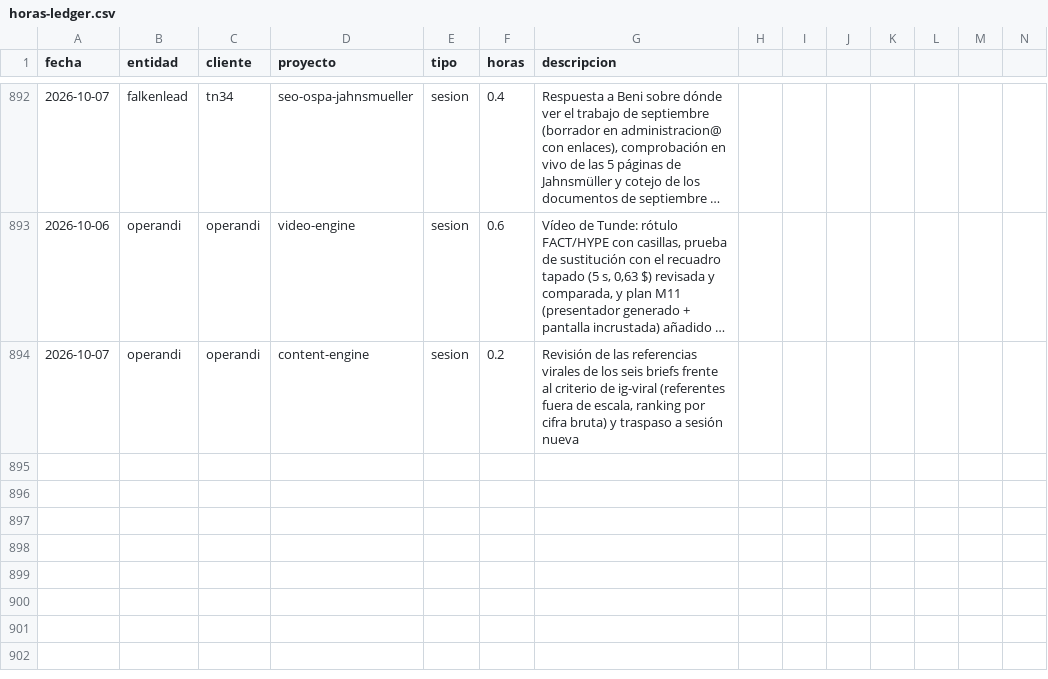
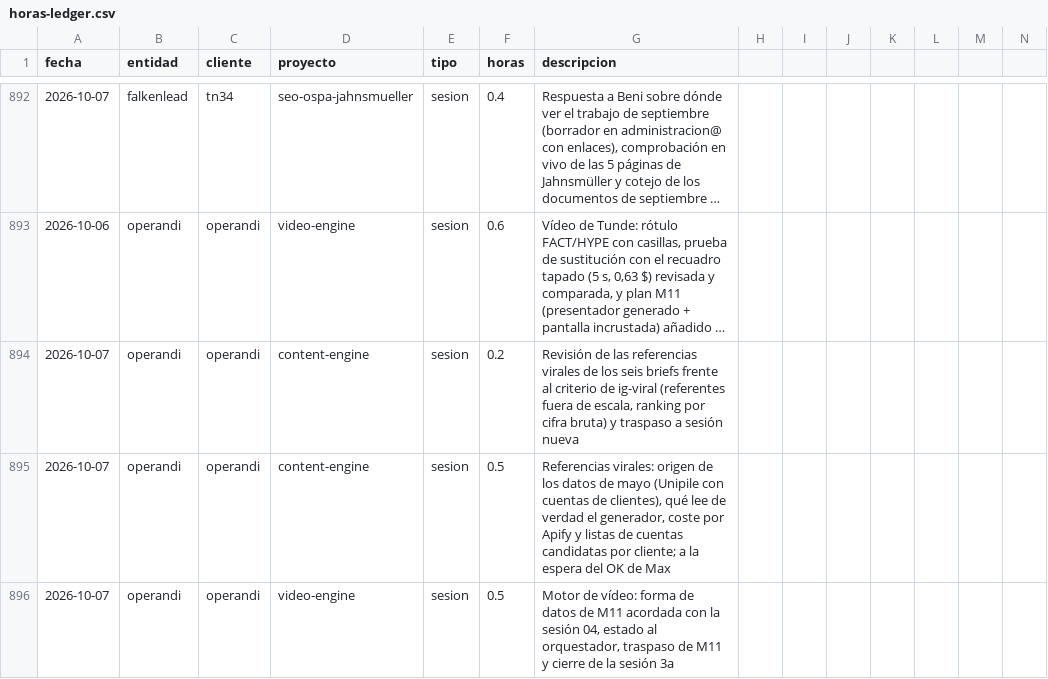
Before and after one commit to MaxSchock/operandi-os, a CSV file: docs/horas-ledger.csv, drawn as a sheet; only a part is shown, gaps mark what is left out; long unchanged cells end in …; rows hold the shown columns only; the diff names each change by its address in the sheet, - before the commit and + after, or states it on an @@ line.

```diff
--- a/docs/horas-ledger.csv
+++ b/docs/horas-ledger.csv
+row 895: 2026-10-07 | operandi | operandi | content-engine | sesion | 0.5 | Referencias virales: origen de los datos de mayo (Unipile con cuentas de clientes), qué lee de verdad el generador, coste por Apify y listas de cuentas candidatas por cliente; a la espera del OK de Max
+row 896: 2026-10-07 | operandi | operandi | video-engine | sesion | 0.5 | Motor de vídeo: forma de datos de M11 acordada con la sesión 04, estado al orquestador, traspaso de M11 y cierre de la sesión 3a
```
